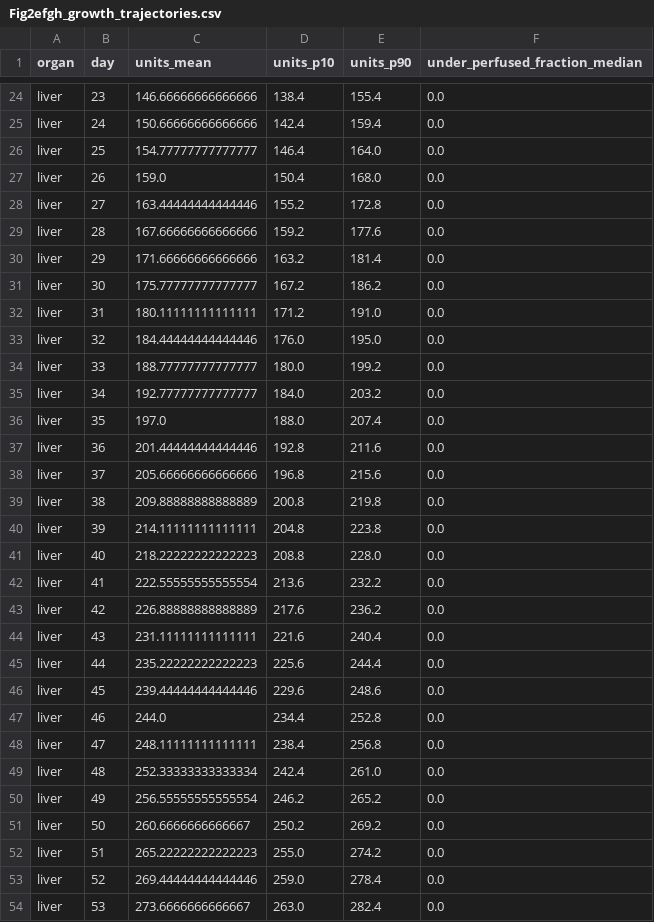
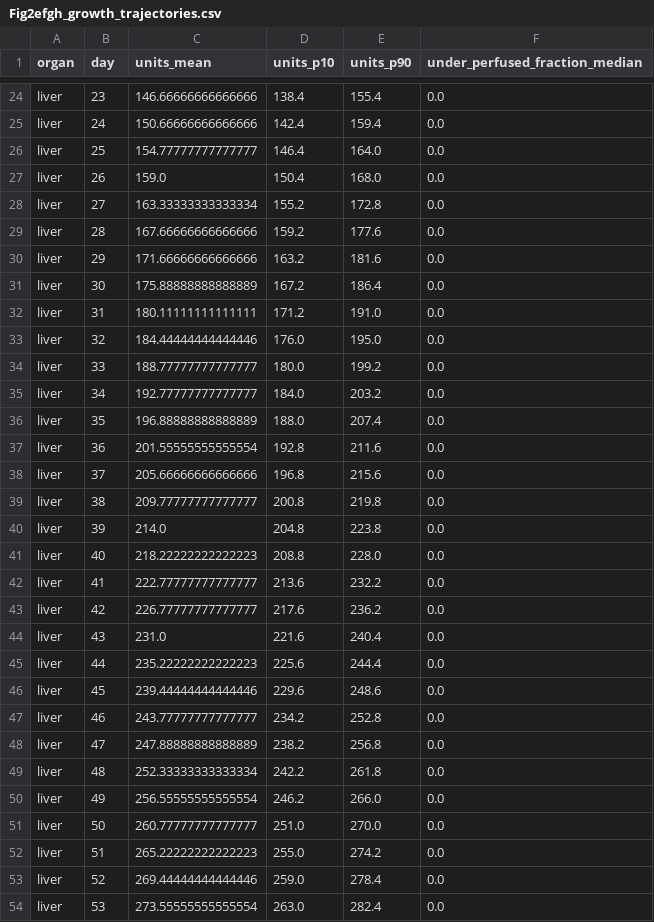
Before and after one commit to Danpc11/Ogrow, a CSV file: source_data/Fig2efgh_growth_trajectories.csv, drawn as a sheet; only a part is shown, gaps mark what is left out; the diff covers the shown part only.

```diff
--- a/source_data/Fig2efgh_growth_trajectories.csv
+++ b/source_data/Fig2efgh_growth_trajectories.csv
@@ -27,6 +27,6 @@ liver,25,154.77777777777777,146.4,164.0,0.0
 liver,26,159.0,150.4,168.0,0.0
-liver,27,163.44444444444446,155.2,172.8,0.0
+liver,27,163.33333333333334,155.2,172.8,0.0
 liver,28,167.66666666666666,159.2,177.6,0.0
-liver,29,171.66666666666666,163.2,181.4,0.0
-liver,30,175.77777777777777,167.2,186.2,0.0
+liver,29,171.66666666666666,163.2,181.6,0.0
+liver,30,175.88888888888889,167.2,186.4,0.0
 liver,31,180.11111111111111,171.2,191.0,0.0
@@ -35,20 +35,20 @@ liver,33,188.77777777777777,180.0,199.2,0.0
 liver,34,192.77777777777777,184.0,203.2,0.0
-liver,35,197.0,188.0,207.4,0.0
-liver,36,201.44444444444446,192.8,211.6,0.0
+liver,35,196.88888888888889,188.0,207.4,0.0
+liver,36,201.55555555555554,192.8,211.6,0.0
 liver,37,205.66666666666666,196.8,215.6,0.0
-liver,38,209.88888888888889,200.8,219.8,0.0
-liver,39,214.11111111111111,204.8,223.8,0.0
+liver,38,209.77777777777777,200.8,219.8,0.0
+liver,39,214.0,204.8,223.8,0.0
 liver,40,218.22222222222223,208.8,228.0,0.0
-liver,41,222.55555555555554,213.6,232.2,0.0
-liver,42,226.88888888888889,217.6,236.2,0.0
-liver,43,231.11111111111111,221.6,240.4,0.0
+liver,41,222.77777777777777,213.6,232.2,0.0
+liver,42,226.77777777777777,217.6,236.2,0.0
+liver,43,231.0,221.6,240.4,0.0
 liver,44,235.22222222222223,225.6,244.4,0.0
 liver,45,239.44444444444446,229.6,248.6,0.0
-liver,46,244.0,234.4,252.8,0.0
-liver,47,248.11111111111111,238.4,256.8,0.0
-liver,48,252.33333333333334,242.4,261.0,0.0
-liver,49,256.55555555555554,246.2,265.2,0.0
-liver,50,260.6666666666667,250.2,269.2,0.0
+liver,46,243.77777777777777,234.2,252.8,0.0
+liver,47,247.88888888888889,238.2,256.8,0.0
+liver,48,252.33333333333334,242.2,261.8,0.0
+liver,49,256.55555555555554,246.2,266.0,0.0
+liver,50,260.77777777777777,251.0,270.0,0.0
 liver,51,265.22222222222223,255.0,274.2,0.0
 liver,52,269.44444444444446,259.0,278.4,0.0
-liver,53,273.6666666666667,263.0,282.4,0.0
+liver,53,273.55555555555554,263.0,282.4,0.0
```
Also changed, not shown: 145 edited cells elsewhere in this file, source_data/Fig3bc_unit_number_dispersion.csv, source_data/Fig3ef_parameter_disorder_sweep.csv, 30 other files.
